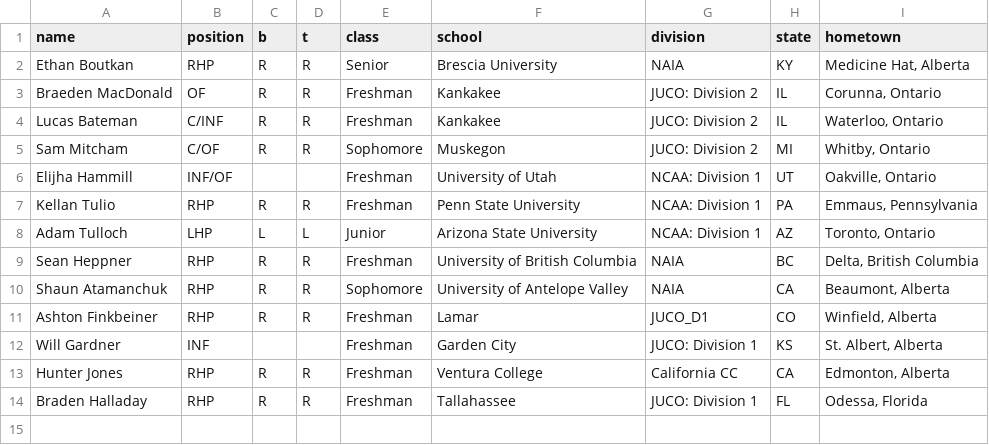
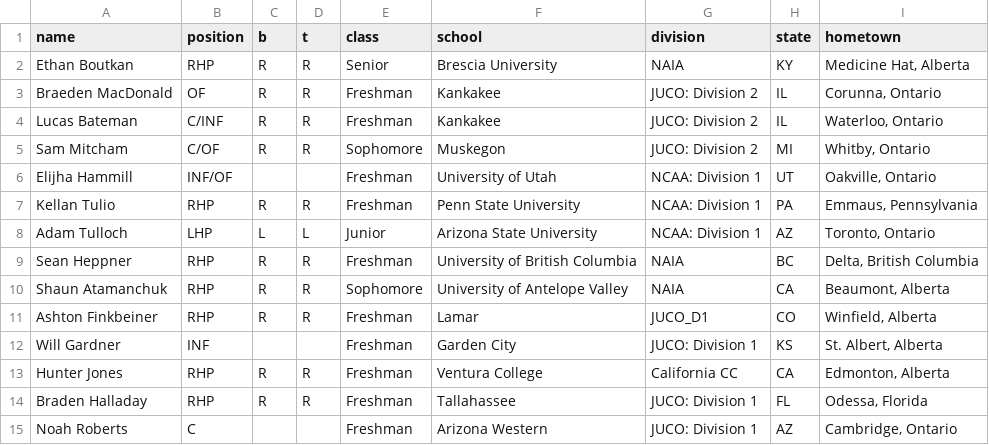
Before and after one commit to peteb206/canadians_in_college_baseball, a CSV file: canadians_manual_2022.csv, drawn as a sheet.

Commit message:
manual add

```diff
--- a/canadians_manual_2022.csv
+++ b/canadians_manual_2022.csv
@@ -14 +14,2 @@ Hunter Jones,RHP,R,R,Freshman,Ventura College,California CC,CA,"Edmonton, Albert
 Braden Halladay,RHP,R,R,Freshman,Tallahassee,JUCO: Division 1,FL,"Odessa, Florida"
+Noah Roberts,C,,,Freshman,Arizona Western,JUCO: Division 1,AZ,"Cambridge, Ontario"
```
